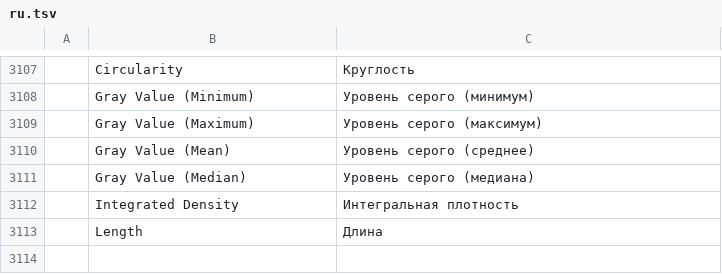
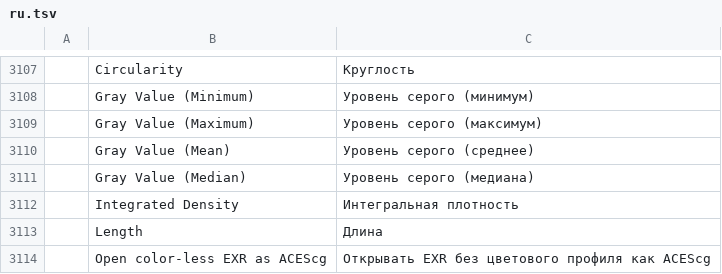
Before and after one commit to 00xJS/photocraft, a TSV file: crates/ui-egui/src/i18n/ru.tsv, drawn as a sheet; only a part is shown, gaps mark what is left out; the diff names each change by its address in the sheet, - before the commit and + after, or states it on an @@ line.

Commit message:
ACEScg: File Handling option opens colour-less EXR renders in the ACES working space (#4908)
* ACEScg: File Handling option opens colour-less EXR renders in the ACES working space

Our render pipelines write ACEScg (AP1 primaries, ACES white ~D60,
linear) and — like most — state no colour space in the EXR header, so
io's linear-sRGB default misrepresented them (saturated hues shifted).
- cms: AcesCg joins the built-in profiles, generated from the published
  AP1 primaries and ACES white point with a linear TRC (id "aces-cg",
  aliases acescg).
- engine: File Handling gets "Open color-less EXR as ACEScg". When on,
  an EXR that io tagged with the linear-sRGB default opens as ACEScg
  instead; embedded or EXIF-declared profiles stay untouched.
Translated in every catalog. ACES view transforms (OCIO-based display)
remain future work; this covers the document's source colours.

* scorecard: 26 of 158 (main's #3472 preference added one too)

* Regenerate docs/scorecard.md after merging main

---------

Co-authored-by: Brandon Thomas <echelon@gmail.com>

```diff
--- a/crates/ui-egui/src/i18n/ru.tsv
+++ b/crates/ui-egui/src/i18n/ru.tsv
+row 3114:  | Open color-less EXR as ACEScg | Открывать EXR без цветового профиля как ACEScg
```
Also changed, not shown: crates/ui-egui/src/i18n/cs.tsv, crates/ui-egui/src/i18n/el.tsv, 22 other files.
